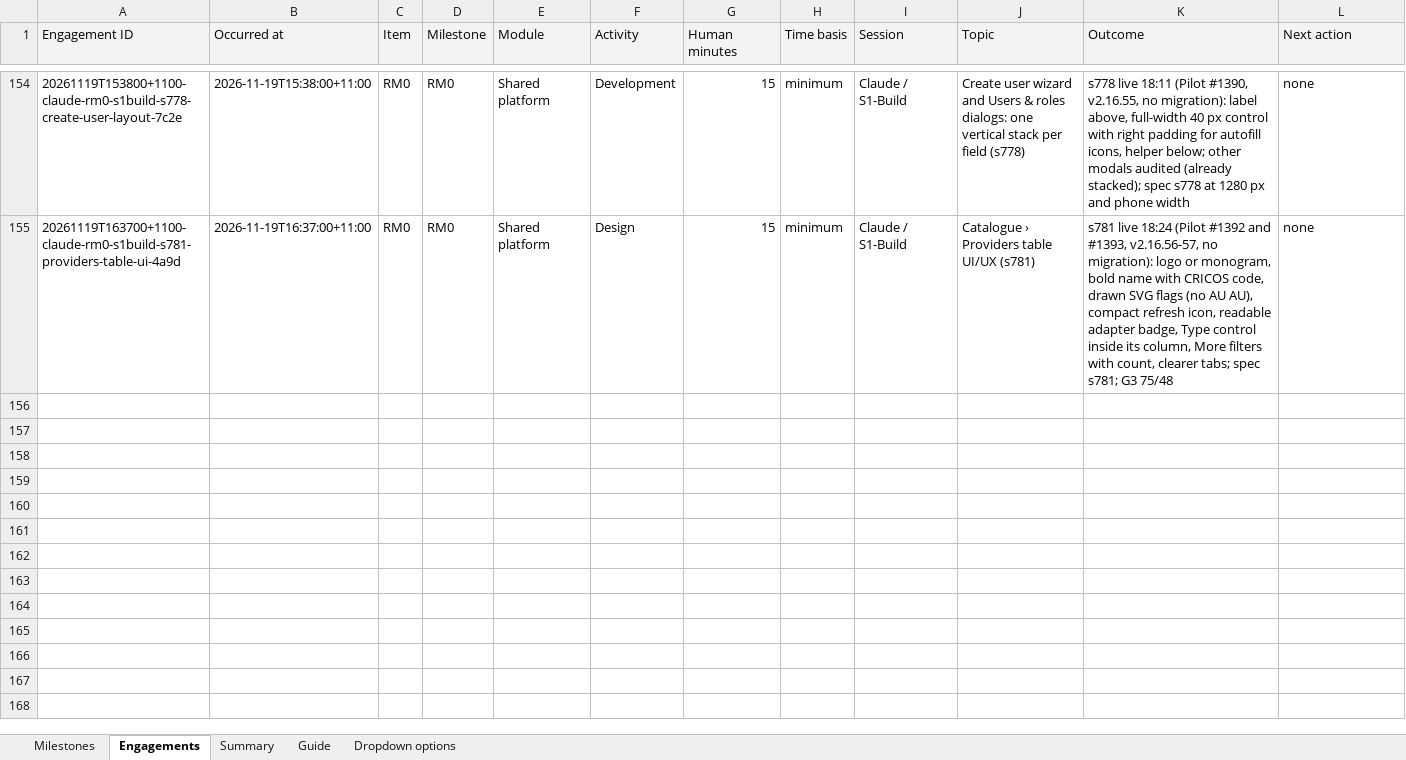
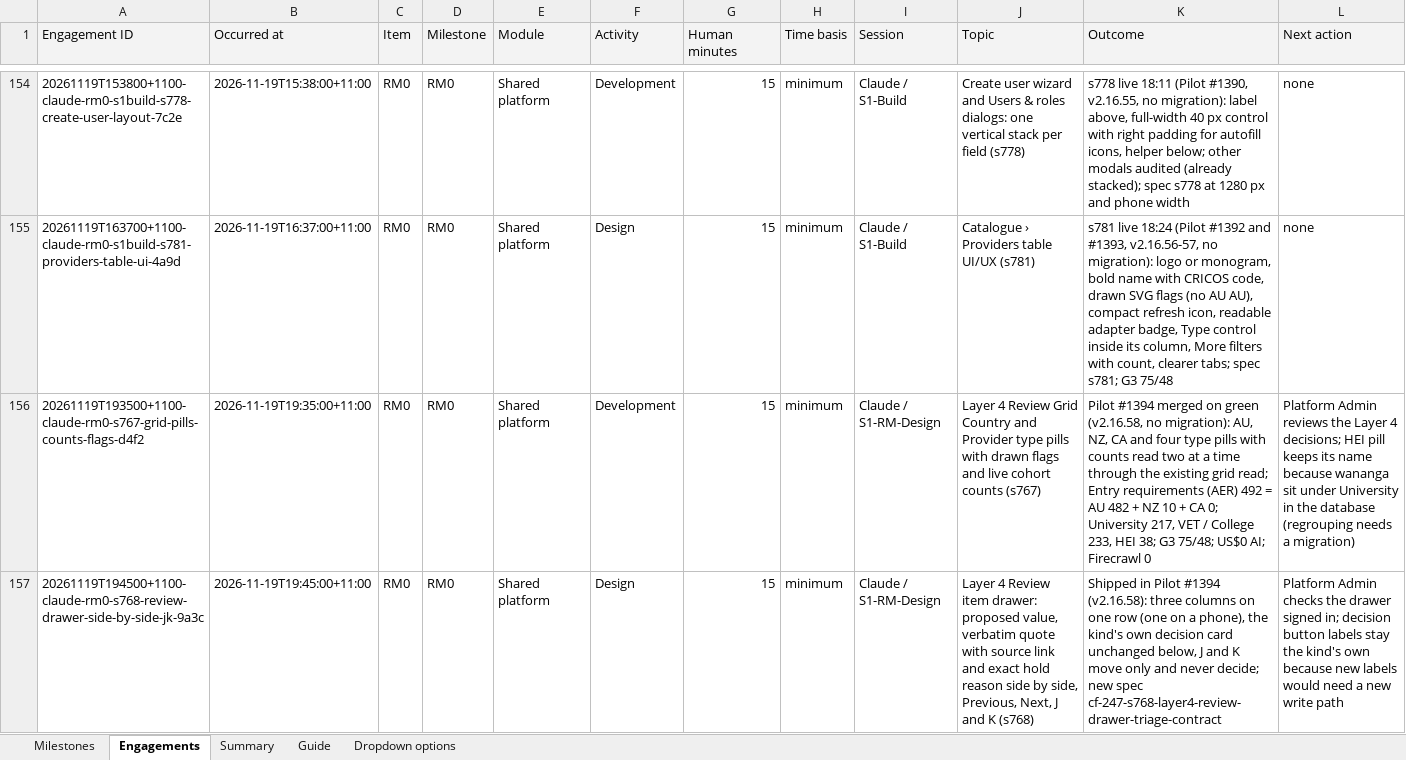
Before and after one commit to msinghbs-ai/coursefinder-admin, an Excel workbook: docs/Roadmap/2026-01/Roadmap_Engagement_Register.xlsx, sheet Engagements, drawn as a sheet; only a part is shown, gaps mark what is left out; values as stored, in another font and other column widths than the file's, no borders; rows hold the shown columns only; the diff covers the shown part only; the diff names each change by its address in the sheet, - before the commit and + after, or states it on an @@ line.

```diff
--- a/docs/Roadmap/2026-01/Roadmap_Engagement_Register.xlsx (sheet Engagements)
+++ b/docs/Roadmap/2026-01/Roadmap_Engagement_Register.xlsx (sheet Engagements)
+row 156: 20261119T193500+1100-claude-rm0-s767-grid-pills-counts-flags-d4f2 | 2026-11-19T19:35:00+11:00 | RM0 | RM0 | Shared platform | Development | 15 | minimum | Claude / S1-RM-Design | Layer 4 Review Grid Country and Provider type pills with drawn flags and live cohort counts (s767) | Pilot #1394 merged on green (v2.16.58, no migration): AU, NZ, CA and four type pills with counts read two at a time through the existing grid read; Entry requirements (AER) 492 = AU 482 + NZ 10 + CA 0; University 217, VET / College 233, HEI 38; G3 75/48; US$0 AI; Firecrawl 0 | Platform Admin reviews the Layer 4 decisions; HEI pill keeps its name because wananga sit under University in the database (regrouping needs a migration)
+row 157: 20261119T194500+1100-claude-rm0-s768-review-drawer-side-by-side-jk-9a3c | 2026-11-19T19:45:00+11:00 | RM0 | RM0 | Shared platform | Design | 15 | minimum | Claude / S1-RM-Design | Layer 4 Review item drawer: proposed value, verbatim quote with source link and exact hold reason side by side, Previous, Next, J and K (s768) | Shipped in Pilot #1394 (v2.16.58): three columns on one row (one on a phone), the kind's own decision card unchanged below, J and K move only and never decide; new spec cf-247-s768-layer4-review-drawer-triage-contract | Platform Admin checks the drawer signed in; decision button labels stay the kind's own because new labels would need a new write path
```
Also changed, not shown: 1 added row elsewhere in this sheet.
